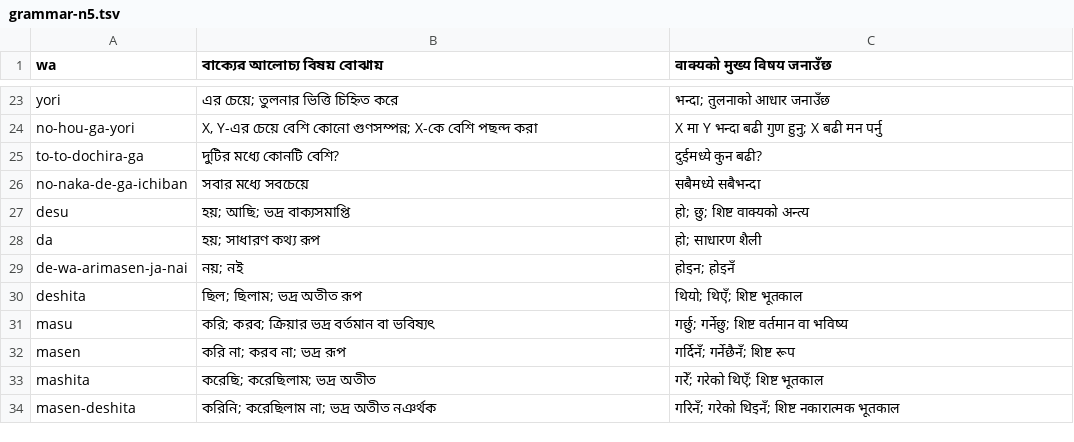
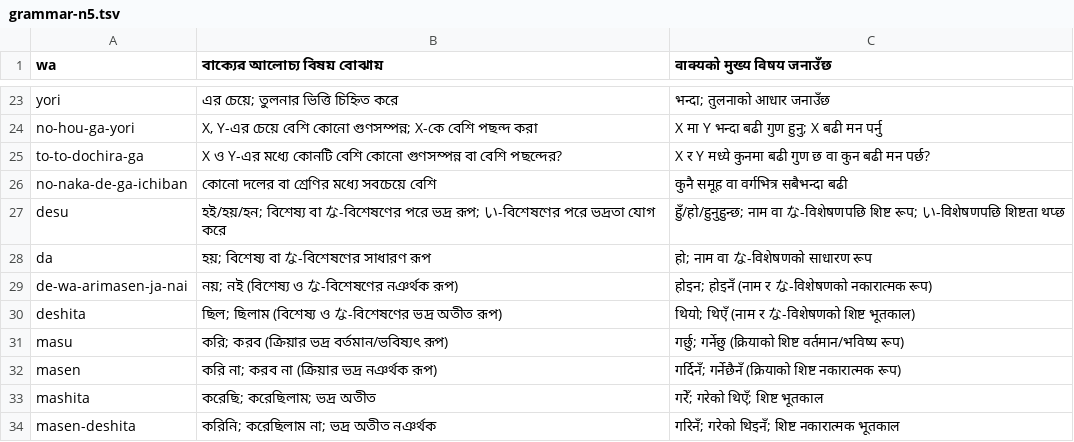
Before and after one commit to Mr04Nazmul/nihongo-path, a TSV file: translations/grammar-n5.tsv, drawn as a sheet; only a part is shown, gaps mark what is left out.

```diff
--- a/translations/grammar-n5.tsv
+++ b/translations/grammar-n5.tsv
@@ -24,10 +24,10 @@ yori	এর চেয়ে; তুলনার ভিত্তি চিহ্ন
 no-hou-ga-yori	X, Y-এর চেয়ে বেশি কোনো গুণসম্পন্ন; X-কে বেশি পছন্দ করা	X मा Y भन्दा बढी गुण हुनु; X बढी मन पर्नु
-to-to-dochira-ga	দুটির মধ্যে কোনটি বেশি?	दुईमध्ये कुन बढी?
-no-naka-de-ga-ichiban	সবার মধ্যে সবচেয়ে	सबैमध्ये सबैभन्दा
-desu	হয়; আছি; ভদ্র বাক্যসমাপ্তি	हो; छु; शिष्ट वाक्यको अन्त्य
-da	হয়; সাধারণ কথ্য রূপ	हो; साधारण शैली
-de-wa-arimasen-ja-nai	নয়; নই	होइन; होइनँ
-deshita	ছিল; ছিলাম; ভদ্র অতীত রূপ	थियो; थिएँ; शिष्ट भूतकाल
-masu	করি; করব; ক্রিয়ার ভদ্র বর্তমান বা ভবিষ্যৎ	गर्छु; गर्नेछु; शिष्ट वर्तमान वा भविष्य
-masen	করি না; করব না; ভদ্র রূপ	गर्दिनँ; गर्नेछैनँ; शिष्ट रूप
+to-to-dochira-ga	X ও Y-এর মধ্যে কোনটি বেশি কোনো গুণসম্পন্ন বা বেশি পছন্দের?	X र Y मध्ये कुनमा बढी गुण छ वा कुन बढी मन पर्छ?
+no-naka-de-ga-ichiban	কোনো দলের বা শ্রেণির মধ্যে সবচেয়ে বেশি	कुनै समूह वा वर्गभित्र सबैभन्दा बढी
+desu	হই/হয়/হন; বিশেষ্য বা な-বিশেষণের পরে ভদ্র রূপ; い-বিশেষণের পরে ভদ্রতা যোগ করে	हुँ/हो/हुनुहुन्छ; नाम वा な-विशेषणपछि शिष्ट रूप; い-विशेषणपछि शिष्टता थप्छ
+da	হয়; বিশেষ্য বা な-বিশেষণের সাধারণ রূপ	हो; नाम वा な-विशेषणको साधारण रूप
+de-wa-arimasen-ja-nai	নয়; নই (বিশেষ্য ও な-বিশেষণের নঞর্থক রূপ)	होइन; होइनँ (नाम र な-विशेषणको नकारात्मक रूप)
+deshita	ছিল; ছিলাম (বিশেষ্য ও な-বিশেষণের ভদ্র অতীত রূপ)	थियो; थिएँ (नाम र な-विशेषणको शिष्ट भूतकाल)
+masu	করি; করব (ক্রিয়ার ভদ্র বর্তমান/ভবিষ্যৎ রূপ)	गर्छु; गर्नेछु (क्रियाको शिष्ट वर्तमान/भविष्य रूप)
+masen	করি না; করব না (ক্রিয়ার ভদ্র নঞর্থক রূপ)	गर्दिनँ; गर्नेछैनँ (क्रियाको शिष्ट नकारात्मक रूप)
 mashita	করেছি; করেছিলাম; ভদ্র অতীত	गरेँ; गरेको थिएँ; शिष्ट भूतकाल
```
Also changed, not shown: translations/example-entry-overrides.tsv, 5 other files.
